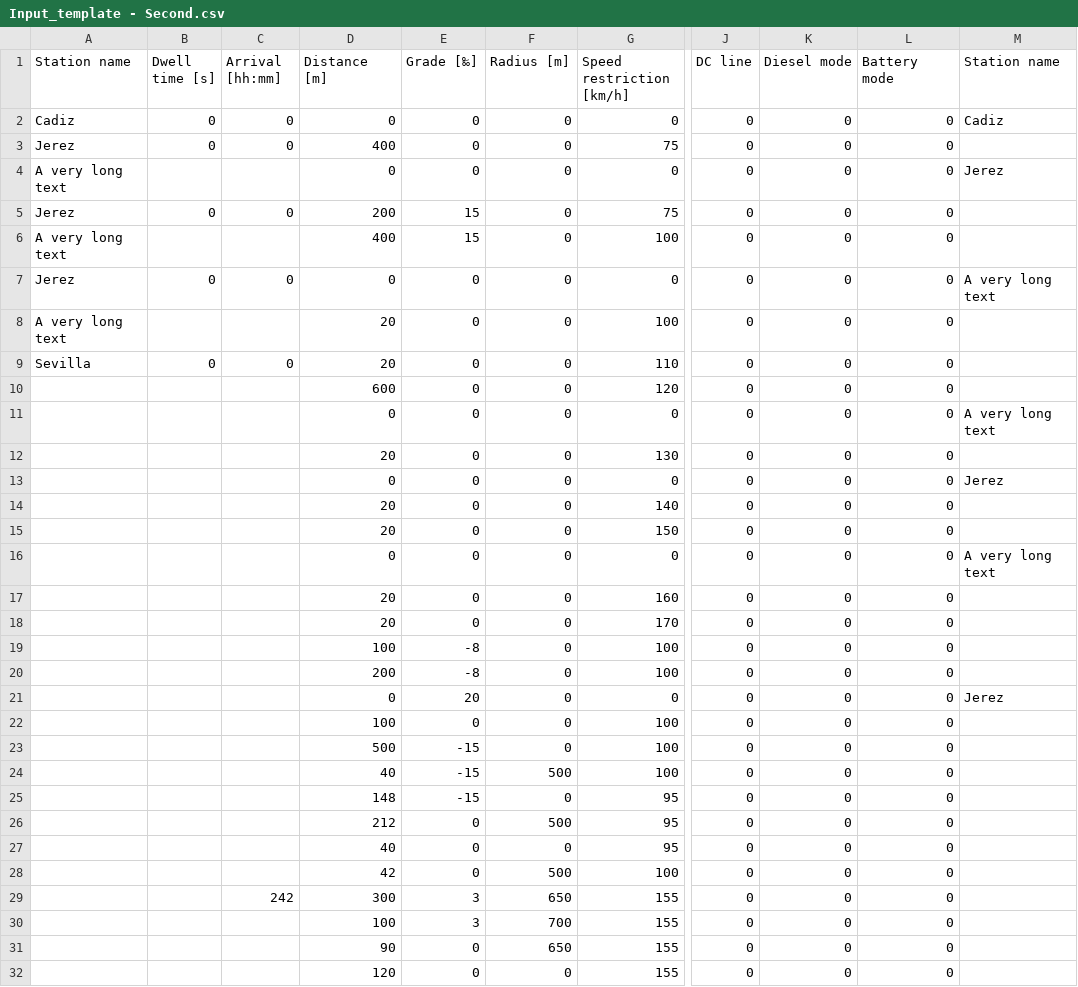
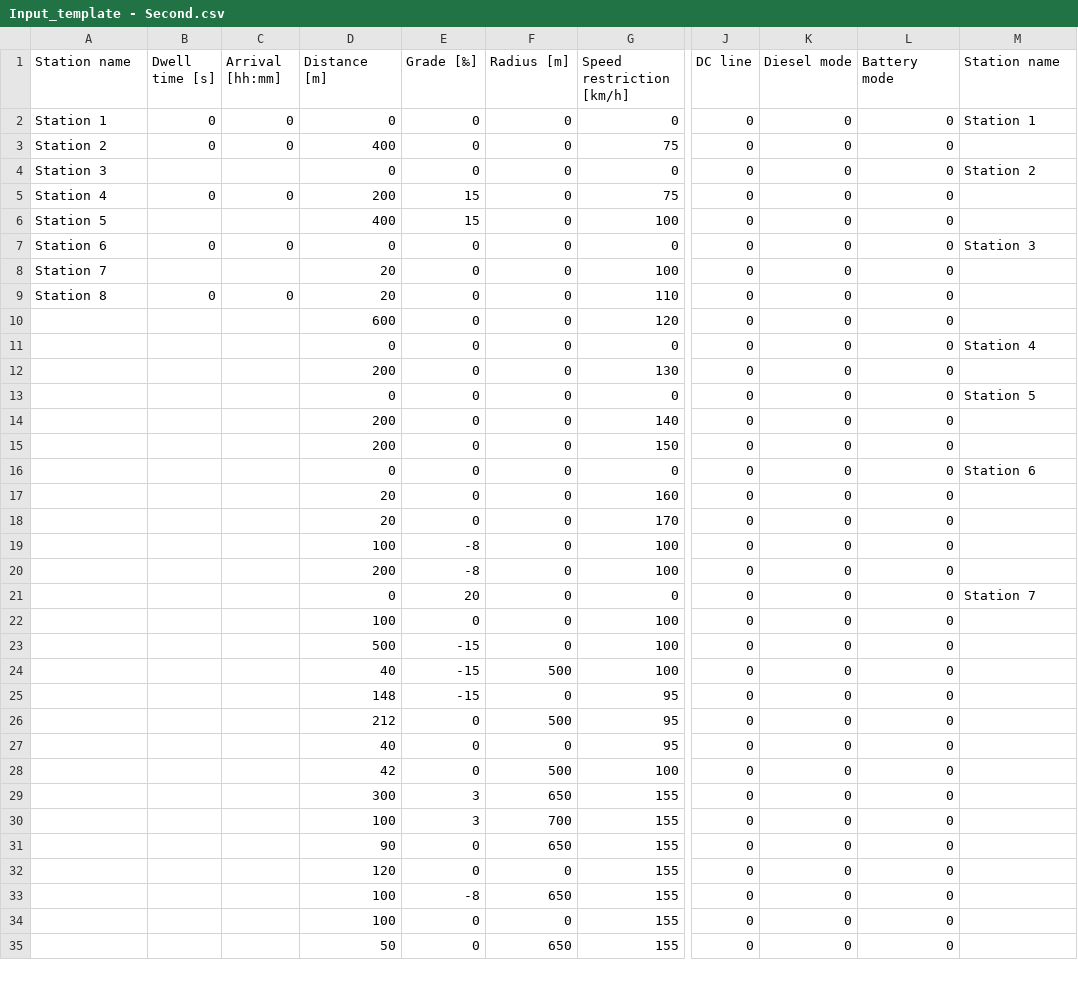
Before and after one commit to danicc097/RailwaySim, a CSV file: Input_template - Second.csv, drawn as a sheet; only a part is shown, gaps mark what is left out; the shorter side is filled out with more unchanged rows; the diff covers the shown part only; the diff names each change by its address in the sheet, - before the commit and + after, or states it on an @@ line.

Commit message:
Fix virtual speed station insertion

```diff
--- a/Input_template - Second.csv
+++ b/Input_template - Second.csv
-A2 (Station name): Cadiz
+A2 (Station name): Station 1
-M2 (Station name): Cadiz
+M2 (Station name): Station 1
-A3 (Station name): Jerez
+A3 (Station name): Station 2
-A4 (Station name): A very long text
+A4 (Station name): Station 3
-M4 (Station name): Jerez
+M4 (Station name): Station 2
-A5 (Station name): Jerez
+A5 (Station name): Station 4
-A6 (Station name): A very long text
+A6 (Station name): Station 5
-A7 (Station name): Jerez
+A7 (Station name): Station 6
-M7 (Station name): A very long text
+M7 (Station name): Station 3
-A8 (Station name): A very long text
+A8 (Station name): Station 7
-A9 (Station name): Sevilla
+A9 (Station name): Station 8
-M11 (Station name): A very long text
+M11 (Station name): Station 4
-D12 (Distance [m]): 20
+D12 (Distance [m]): 200
-M13 (Station name): Jerez
+M13 (Station name): Station 5
-D14:D15 (Distance [m]): 20
+D14:D15 (Distance [m]): 200
-M16 (Station name): A very long text
+M16 (Station name): Station 6
-M21 (Station name): Jerez
+M21 (Station name): Station 7
-C29 (Arrival [hh:mm]): 242
+C29 (Arrival [hh:mm]): (empty)
```
Also changed, not shown: 1 edited cell elsewhere in this file, 25 other files.
